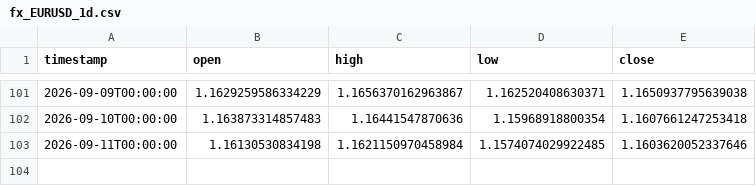
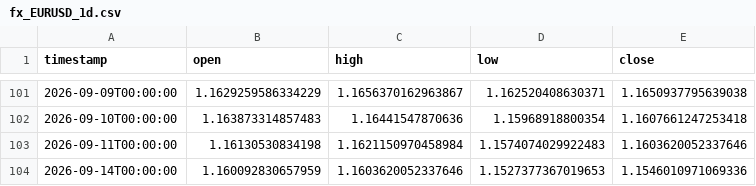
Before and after one commit to daniel17857-web/tide-paper-trader, a CSV file: data/fx_EURUSD_1d.csv, drawn as a sheet; only a part is shown, gaps mark what is left out.

```diff
--- a/data/fx_EURUSD_1d.csv
+++ b/data/fx_EURUSD_1d.csv
@@ -102,2 +102,3 @@ timestamp,open,high,low,close
 2026-09-10T00:00:00,1.163873314857483,1.16441547870636,1.15968918800354,1.1607661247253418
-2026-09-11T00:00:00,1.16130530834198,1.1621150970458984,1.1574074029922485,1.1603620052337646
+2026-09-11T00:00:00,1.16130530834198,1.1621150970458984,1.1574074029922483,1.1603620052337646
+2026-09-14T00:00:00,1.160092830657959,1.1603620052337646,1.1527377367019653,1.1546010971069336
```
Also changed, not shown: data/fx_AUDUSD_1d.csv, data/fx_GBPUSD_1d.csv, 6 other files.
